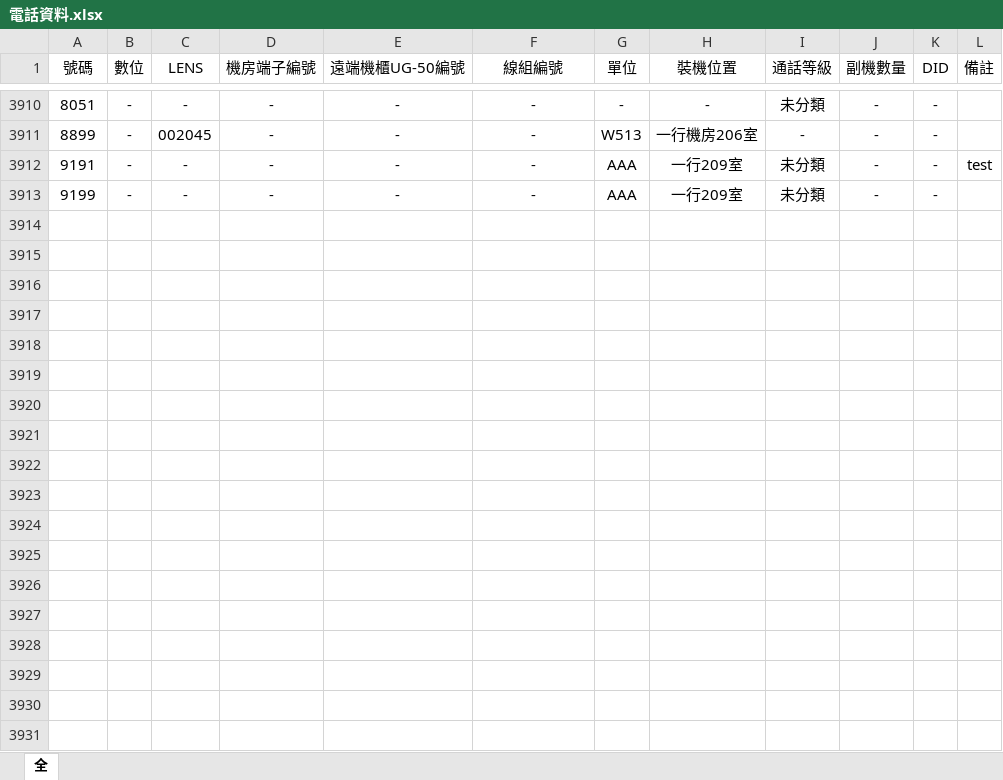
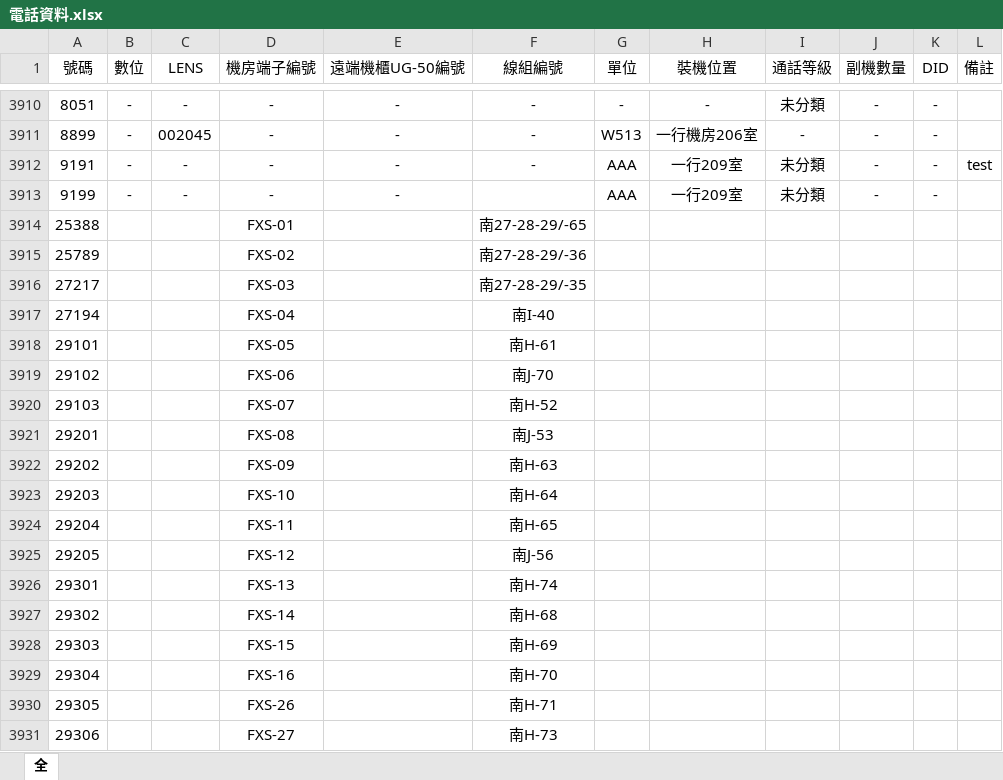
Before and after one commit to CSC-W513/search, an Excel workbook: tel/電話資料.xlsx, sheet 全, drawn as a sheet; only a part is shown, gaps mark what is left out; values as stored, in another font and other column widths than the file's, no borders; the diff covers the shown part only; the diff names each change by its address in the sheet, - before the commit and + after, or states it on an @@ line.

Commit message:
Update 電話資料.xlsx

```diff
--- a/tel/電話資料.xlsx (sheet 全)
+++ b/tel/電話資料.xlsx (sheet 全)
-F3913 (線組編號): -
+F3913 (線組編號): (empty)
+row 3914: 25388 |  |  | FXS-01 |  | 南27-28-29/-65
+row 3915: 25789 |  |  | FXS-02 |  | 南27-28-29/-36
+row 3916: 27217 |  |  | FXS-03 |  | 南27-28-29/-35
+row 3917: 27194 |  |  | FXS-04 |  | 南I-40
+row 3918: 29101 |  |  | FXS-05 |  | 南H-61
+row 3919: 29102 |  |  | FXS-06 |  | 南J-70
+row 3920: 29103 |  |  | FXS-07 |  | 南H-52
+row 3921: 29201 |  |  | FXS-08 |  | 南J-53
+row 3922: 29202 |  |  | FXS-09 |  | 南H-63
+row 3923: 29203 |  |  | FXS-10 |  | 南H-64
+row 3924: 29204 |  |  | FXS-11 |  | 南H-65
+row 3925: 29205 |  |  | FXS-12 |  | 南J-56
+row 3926: 29301 |  |  | FXS-13 |  | 南H-74
+row 3927: 29302 |  |  | FXS-14 |  | 南H-68
+row 3928: 29303 |  |  | FXS-15 |  | 南H-69
+row 3929: 29304 |  |  | FXS-16 |  | 南H-70
+row 3930: 29305 |  |  | FXS-26 |  | 南H-71
+row 3931: 29306 |  |  | FXS-27 |  | 南H-73
```
Also changed, not shown: 59 added rows and 2 edited cells elsewhere in this sheet.
